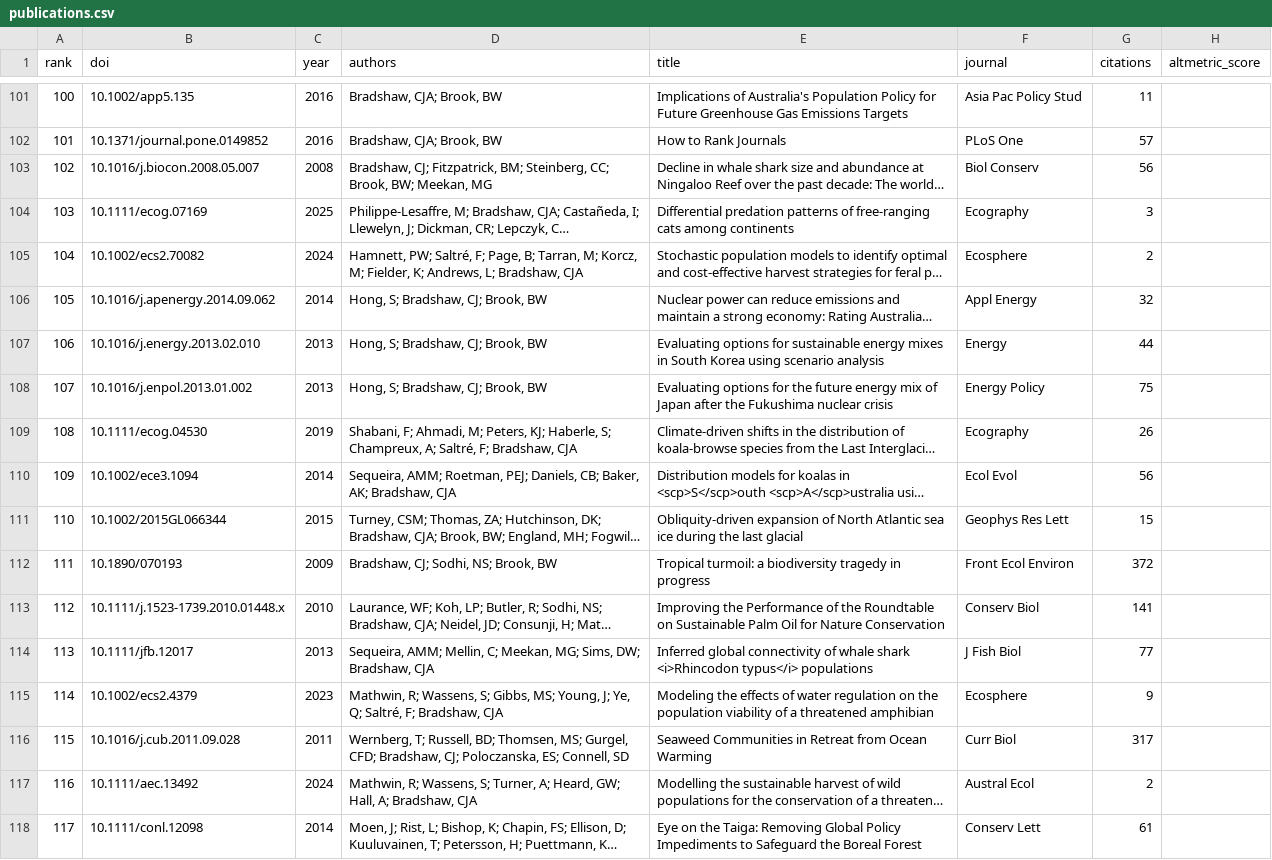
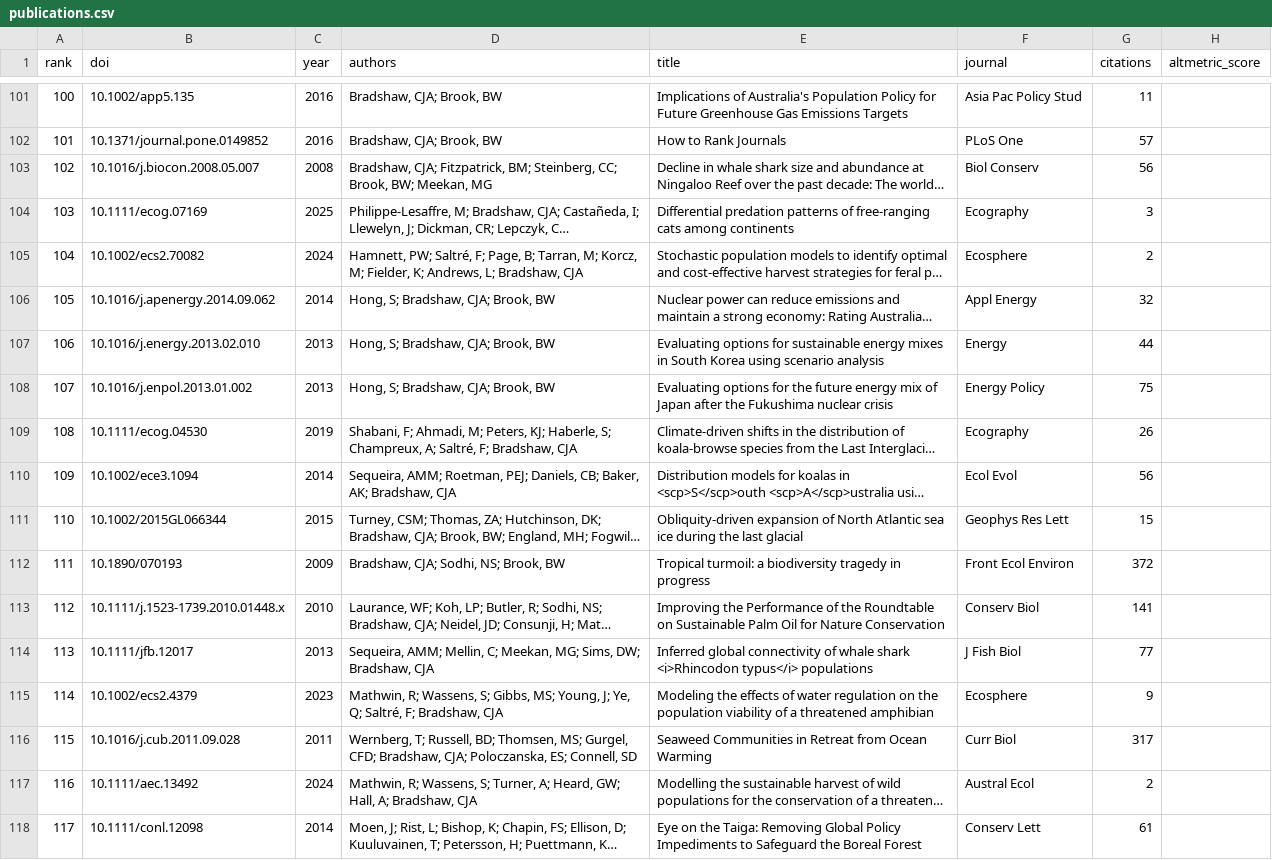
Before and after one commit to cjabradshaw/AltmetricBradshaw, a CSV file: publications.csv, drawn as a sheet; only a part is shown, gaps mark what is left out; long unchanged cells end in …; the diff covers the shown part only; the diff names each change by its address in the sheet, - before the commit and + after, or states it on an @@ line.

Commit message:
full Bradshaw initials

```diff
--- a/publications.csv
+++ b/publications.csv
-D103 (authors): Bradshaw, CJ; Fitzpatrick, BM;…
+D103 (authors): Bradshaw, CJA; Fitzpatrick, BM;…
-D106:D108 (authors): Hong, S; Bradshaw, CJ; Brook, BW
+D106:D108 (authors): Hong, S; Bradshaw, CJA; Brook, BW
-D112 (authors): Bradshaw, CJ; Sodhi, NS; Brook, BW
+D112 (authors): Bradshaw, CJA; Sodhi, NS; Brook, BW
-D116 (authors): …CFD; Bradshaw, CJ; Poloczanska, ES;…
+D116 (authors): …CFD; Bradshaw, CJA; Poloczanska, ES;…
```
Also changed, not shown: 41 edited cells elsewhere in this file, 2 other files.
